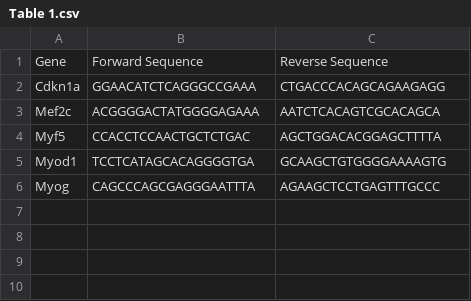
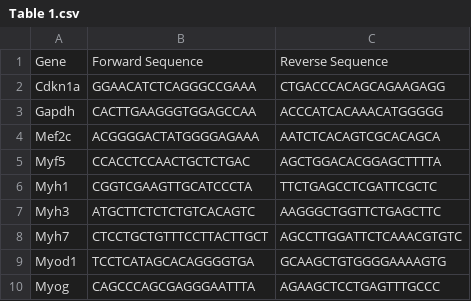
Before and after one commit to BridgesLab/DrosophilaMuscleFunction, a CSV file: Manuscripts/Hatfield et al Submission/Table 1.csv, drawn as a sheet.

Commit message:
Updated primer table.

```diff
--- a/Manuscripts/Hatfield et al Submission/Table 1.csv
+++ b/Manuscripts/Hatfield et al Submission/Table 1.csv
@@ -2,4 +2,8 @@ Gene,Forward Sequence,Reverse Sequence
 Cdkn1a,GGAACATCTCAGGGCCGAAA,CTGACCCACAGCAGAAGAGG
+Gapdh,CACTTGAAGGGTGGAGCCAA,ACCCATCACAAACATGGGGG
 Mef2c,ACGGGGACTATGGGGAGAAA,AATCTCACAGTCGCACAGCA
 Myf5,CCACCTCCAACTGCTCTGAC,AGCTGGACACGGAGCTTTTA
+Myh1,CGGTCGAAGTTGCATCCCTA,TTCTGAGCCTCGATTCGCTC
+Myh3,ATGCTTCTCTCTGTCACAGTC,AAGGGCTGGTTCTGAGCTTC
+Myh7,CTCCTGCTGTTTCCTTACTTGCT,AGCCTTGGATTCTCAAACGTGTC
 Myod1,TCCTCATAGCACAGGGGTGA,GCAAGCTGTGGGGAAAAGTG
```
Also changed, not shown: 5 other files.
